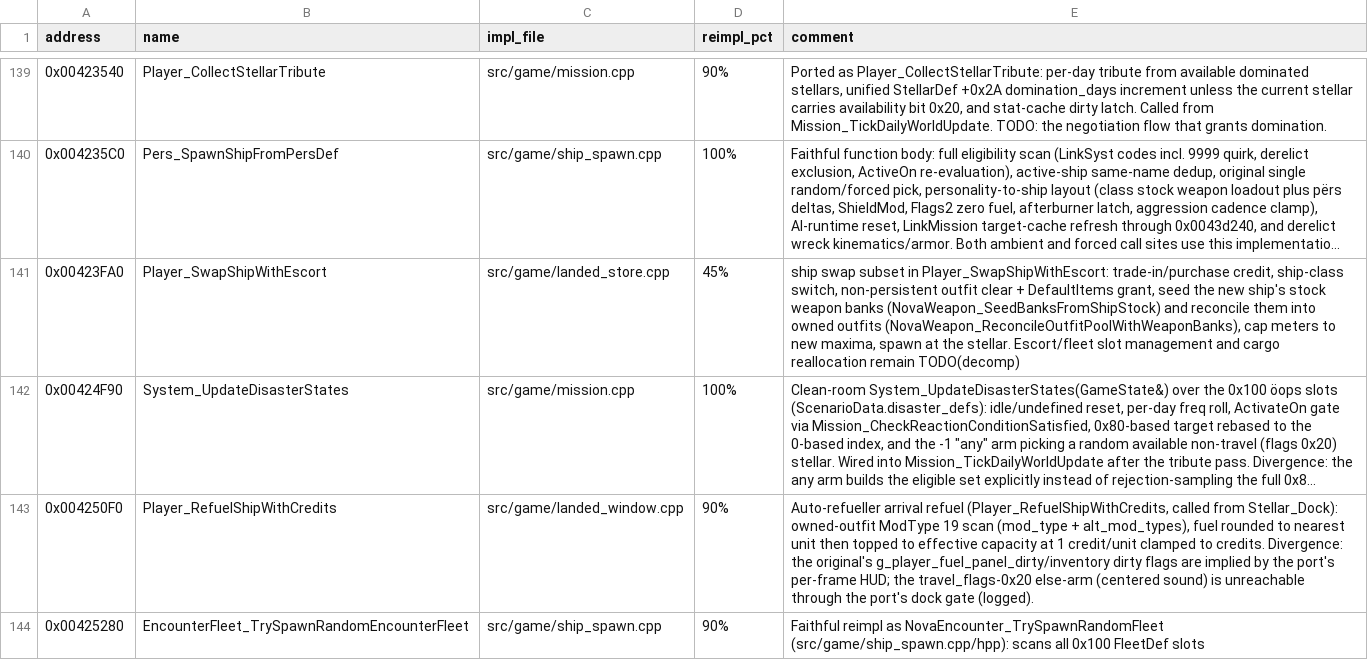
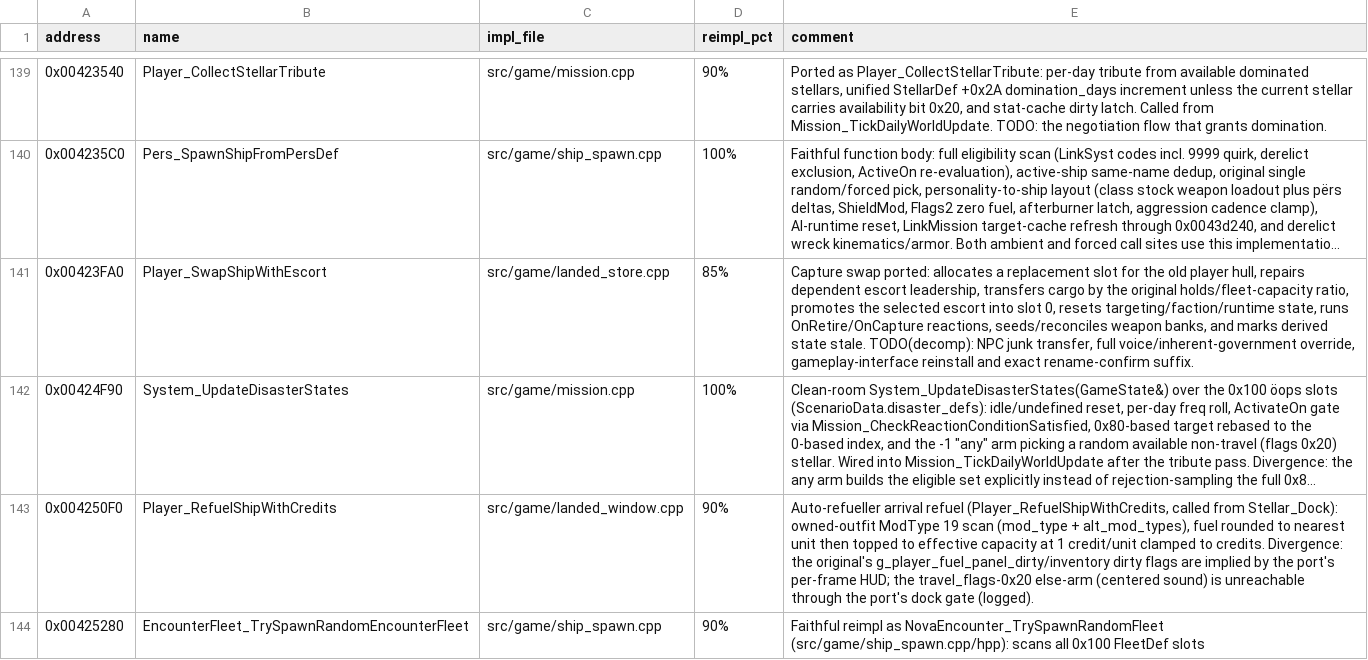
Before and after one commit to wraitii/evnova-decomp, a TSV file: decomp-progress.tsv, drawn as a sheet; only a part is shown, gaps mark what is left out; long unchanged cells end in …; the diff covers the shown part only; the diff names each change by its address in the sheet, - before the commit and + after, or states it on an @@ line.

Commit message:
Port ship purchase and capture swaps

```diff
--- a/decomp-progress.tsv
+++ b/decomp-progress.tsv
-D141 (reimpl_pct): 45%
+D141 (reimpl_pct): 85%
-E141 (comment): ship swap subset in Player_SwapShipWithEscort: trade-in/purchase credit, ship-class switch, non-persistent outfit clear + DefaultItems grant, seed the new ship's stock weapon banks (NovaWeapon_SeedBanksFromShipStock) and reconcile them into owned outfits (NovaWeapon_ReconcileOutfitPoolWithWeaponBanks), cap meters to new maxima, spawn at the stellar. Escort/fleet slot management and cargo reallocation remain TODO(decomp)
+E141 (comment): Capture swap ported: allocates a replacement slot for the old player hull, repairs dependent escort leadership, transfers cargo by the original holds/fleet-capacity ratio, promotes the selected escort into slot 0, resets targeting/faction/runtime state, runs OnRetire/OnCapture reactions, seeds/reconciles weapon banks, and marks derived state stale. TODO(decomp): NPC junk transfer, full voice/inherent-government override, gameplay-interface reinstall and exact rename-confirm suffix.
```
Also changed, not shown: 4 edited cells elsewhere in this file, 5 other files.
